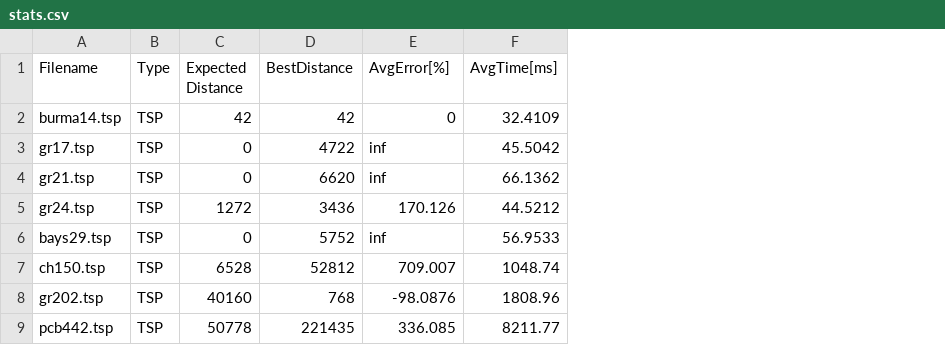
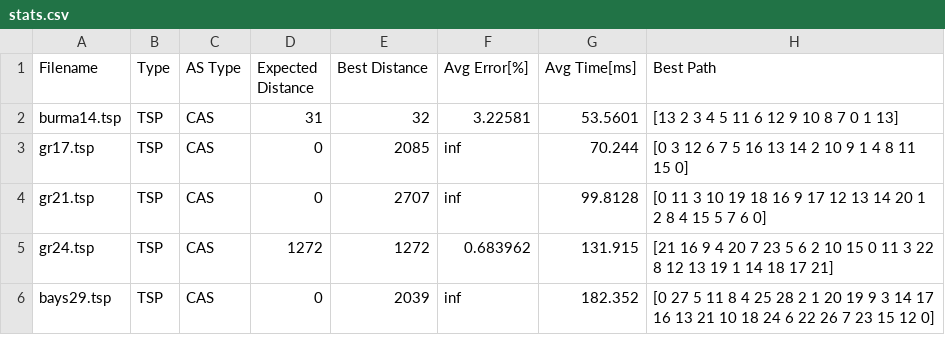
Before and after one commit to Jacek-Bogdanski/pwr_pea, a CSV file: pea_4/cmake-build-release/stats.csv, drawn as a sheet; removed rows and columns are numbered as before the commit, all else as after; the diff names each change by its address in the sheet, - before the commit and + after, or states it on an @@ line.

```diff
--- a/pea_4/cmake-build-release/stats.csv
+++ b/pea_4/cmake-build-release/stats.csv
+column C (AS Type), rows 2-6: all CAS
-column D (BestDistance), rows 2-6: 42 | 4722 | 6620 | 3436 | 5752
+column E (Best Distance), rows 2-6: 32 | 2085 | 2707 | 1272 | 2039
-column F (AvgTime[ms]), rows 2-6: 32.4109 | 45.5042 | 66.1362 | 44.5212 | 56.9533
+column G (Avg Time[ms]), rows 2-6: 53.5601 | 70.244 | 99.8128 | 131.915 | 182.352
+column H (Best Path), rows 2-6: [13 2 3 4 5 11 6 12 9 10 8 7 0 1 13] | [0 3 12 6 7 5 16 13 14 2 10 9 1 4 8 11 15 0] | [0 11 3 10 19 18 16 9 17 12 13 14 20 1 2 8 4 15 5 7 6 0] | [21 16 9 4 20 7 23 5 6 2 10 15 0 11 3 22 8 12 13 19 1 14 18 17 21] | [0 27 5 11 8 4 25 28 2 1 20 19 9 3 14 17 16 13 21 10 18 24 6 22 26 7 23 15 12 0]
-F1: AvgError[%]
+F1: Avg Error[%]
-D2 (Expected Distance): 42
+D2 (Expected Distance): 31
-F2 (Avg Error[%]): 0
+F2 (Avg Error[%]): 3.22581
-F5 (Avg Error[%]): 170.126
+F5 (Avg Error[%]): 0.683962
-row 7: ch150.tsp | TSP | 6528 | 52812 | 709.007 | 1048.74
-row 8: gr202.tsp | TSP | 40160 | 768 | -98.0876 | 1808.96
-row 9: pcb442.tsp | TSP | 50778 | 221435 | 336.085 | 8211.77
```
Also changed, not shown: pea_4/cmake-build-debug/output.csv, 40 other files.
